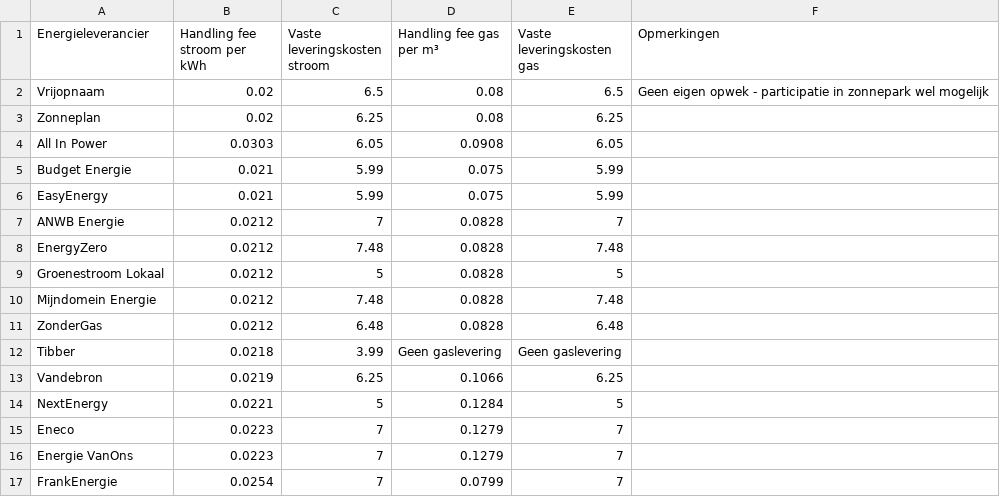
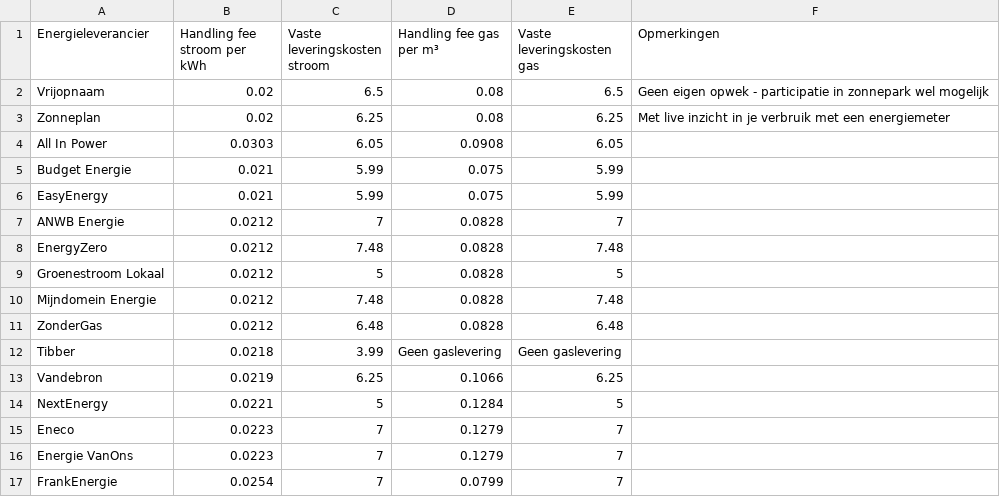
Before and after one commit to renevandenberg/dynamische-tarieven, a CSV file: actuele_tarieven.csv, drawn as a sheet.

Commit message:
Update actuele_tarieven.csv

```diff
--- a/actuele_tarieven.csv
+++ b/actuele_tarieven.csv
@@ -2,3 +2,3 @@ Energieleverancier,Handling fee stroom per kWh,Vaste leveringskosten stroom,Hand
 Vrijopnaam,0.02,6.5,0.08,6.5,Geen eigen opwek - participatie in zonnepark wel mogelijk
-Zonneplan,0.02,6.25,0.08,6.25,
+Zonneplan,0.02,6.25,0.08,6.25,Met live inzicht in je verbruik met een energiemeter
 All In Power,0.0303,6.05,0.0908,6.05,
```
